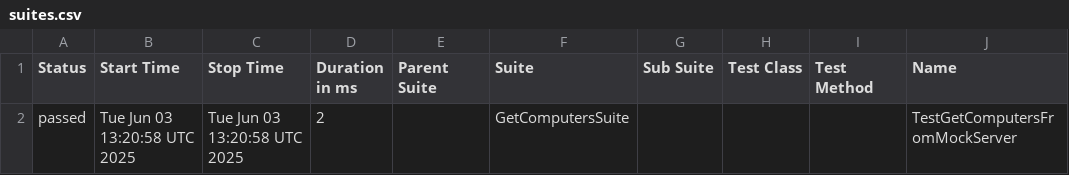
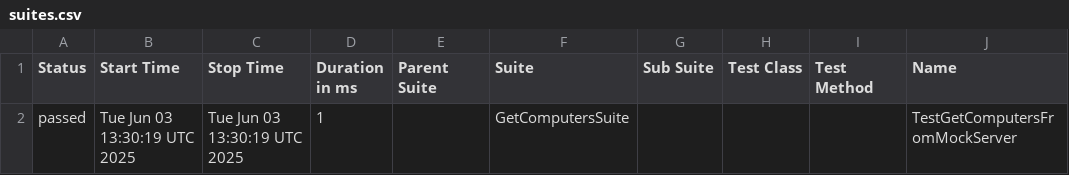
Before and after one commit to vadym-udaltsov/TestingGo, a CSV file: data/suites.csv, drawn as a sheet; only a part is shown; the diff names each change by its address in the sheet, - before the commit and + after, or states it on an @@ line.

```diff
--- a/data/suites.csv
+++ b/data/suites.csv
-B2 (Start Time): Tue Jun 03 13:20:58 UTC 2025
+B2 (Start Time): Tue Jun 03 13:30:19 UTC 2025
-C2 (Stop Time): Tue Jun 03 13:20:58 UTC 2025
+C2 (Stop Time): Tue Jun 03 13:30:19 UTC 2025
-D2 (Duration in ms): 2
+D2 (Duration in ms): 1
```
Also changed, not shown: 24 other files.
